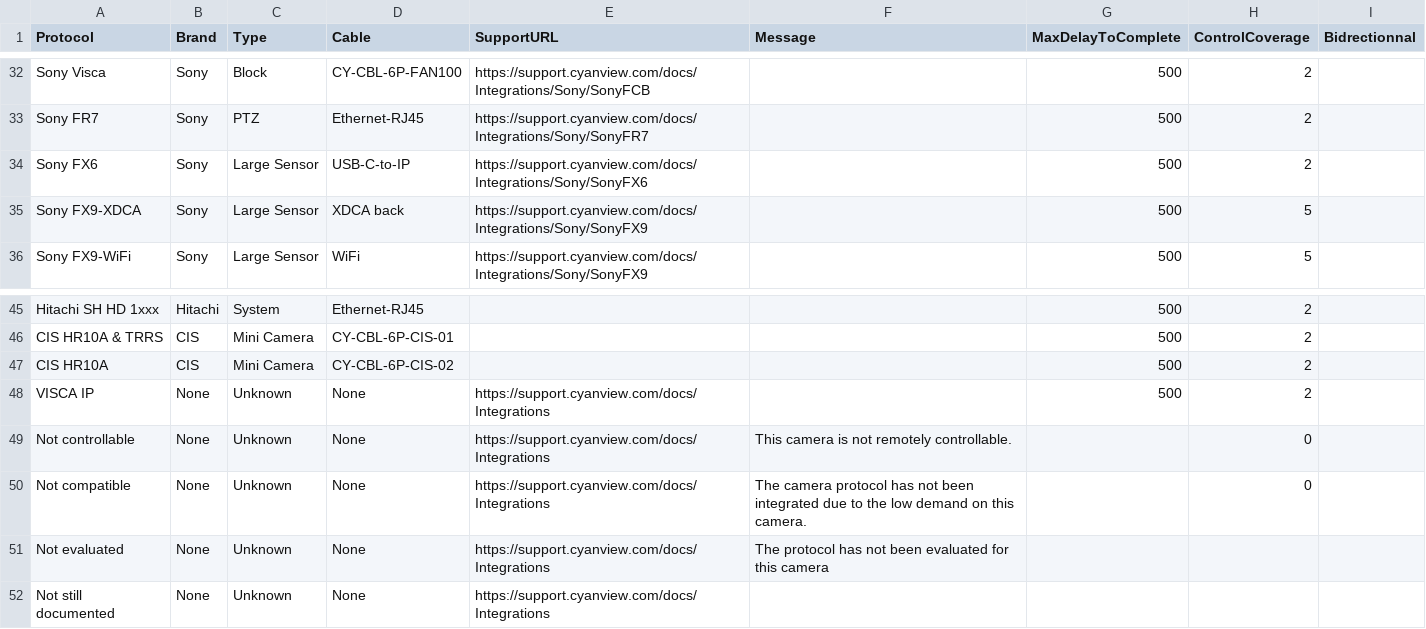
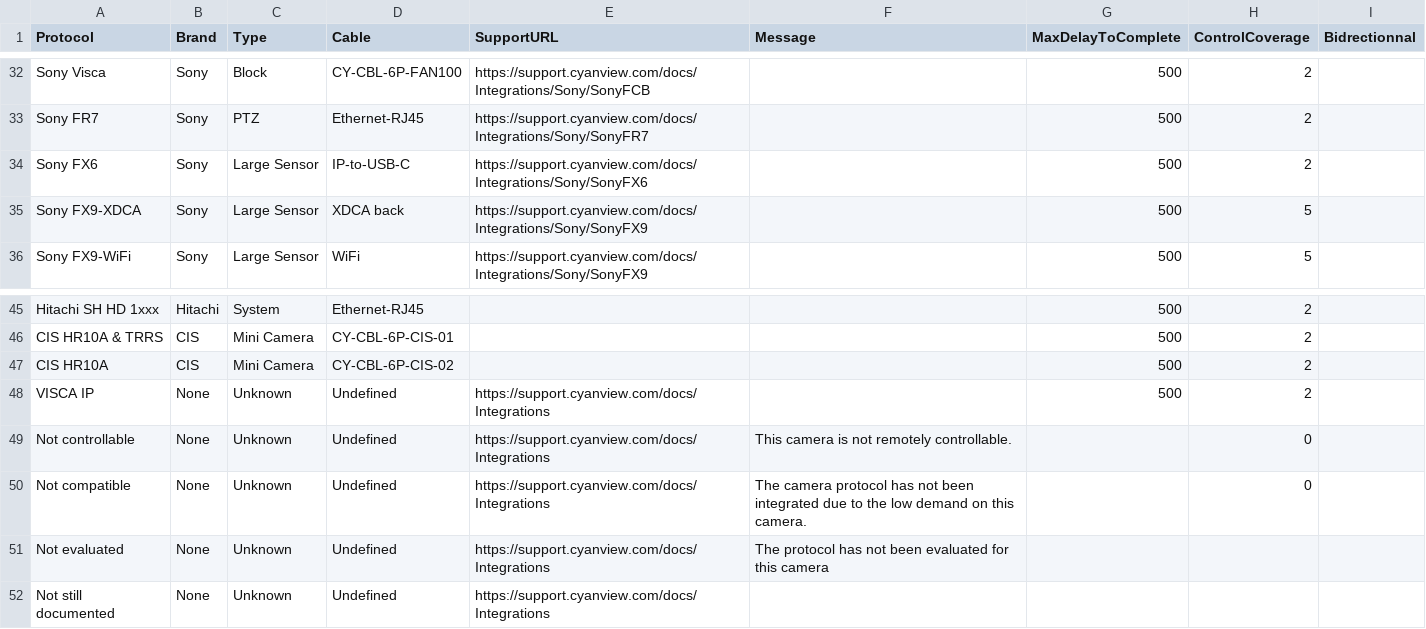
Before and after one commit to Rascarquapac/UIevaluation, a CSV file: data/CyanviewDescriptor - CameraProtocols.csv, drawn as a sheet; only a part is shown, gaps mark what is left out.

```diff
--- a/data/CyanviewDescriptor - CameraProtocols.csv
+++ b/data/CyanviewDescriptor - CameraProtocols.csv
@@ -33,3 +33,3 @@ Sony Visca,Sony,Block,CY-CBL-6P-FAN100,https://support.cyanview.com/docs/Integra
 Sony FR7,Sony,PTZ,Ethernet-RJ45,https://support.cyanview.com/docs/Integrations/Sony/SonyFR7,,500,2,
-Sony FX6,Sony,Large Sensor,USB-C-to-IP,https://support.cyanview.com/docs/Integrations/Sony/SonyFX6,,500,2,
+Sony FX6,Sony,Large Sensor,IP-to-USB-C,https://support.cyanview.com/docs/Integrations/Sony/SonyFX6,,500,2,
 Sony FX9-XDCA,Sony,Large Sensor,XDCA back,https://support.cyanview.com/docs/Integrations/Sony/SonyFX9,,500,5,
@@ -47,6 +47,6 @@ CIS HR10A & TRRS,CIS,Mini Camera,CY-CBL-6P-CIS-01,,,500,2,
 CIS HR10A,CIS,Mini Camera,CY-CBL-6P-CIS-02,,,500,2,
-VISCA IP,None,Unknown,None,https://support.cyanview.com/docs/Integrations,,500,2,
-Not controllable,None,Unknown,None,https://support.cyanview.com/docs/Integrations,This camera is not remotely controllable.,,0,
-Not compatible,None,Unknown,None,https://support.cyanview.com/docs/Integrations,The camera protocol has not been integrated due to the low demand on this camera.,,0,
-Not evaluated,None,Unknown,None,https://support.cyanview.com/docs/Integrations,The protocol has not been evaluated for this camera,,,
-Not still documented,None,Unknown,None,https://support.cyanview.com/docs/Integrations,,,,
+VISCA IP,None,Unknown,Undefined,https://support.cyanview.com/docs/Integrations,,500,2,
+Not controllable,None,Unknown,Undefined,https://support.cyanview.com/docs/Integrations,This camera is not remotely controllable.,,0,
+Not compatible,None,Unknown,Undefined,https://support.cyanview.com/docs/Integrations,The camera protocol has not been integrated due to the low demand on this camera.,,0,
+Not evaluated,None,Unknown,Undefined,https://support.cyanview.com/docs/Integrations,The protocol has not been evaluated for this camera,,,
+Not still documented,None,Unknown,Undefined,https://support.cyanview.com/docs/Integrations,,,,
```
Also changed, not shown: data/Generated_CameraDetails.csv, 5 other files.
